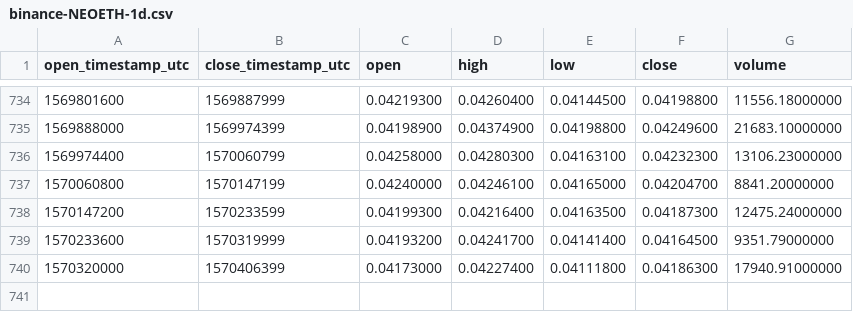
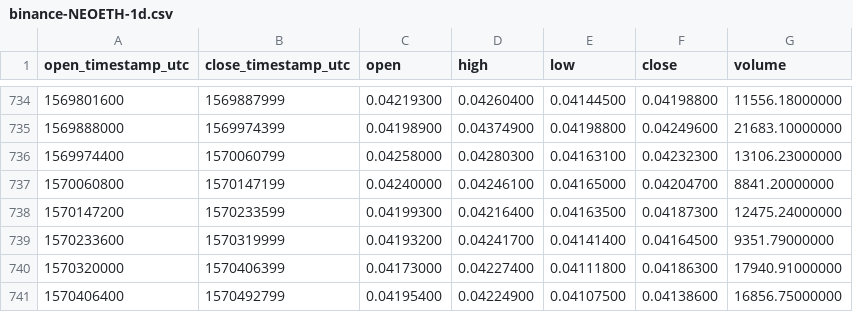
Before and after one commit to cryptobigbro/binance-NEOETH, a CSV file: binance-NEOETH-1d.csv, drawn as a sheet; only a part is shown, gaps mark what is left out; the diff names each change by its address in the sheet, - before the commit and + after, or states it on an @@ line.

Commit message:
Update OHLCV data.

```diff
--- a/binance-NEOETH-1d.csv
+++ b/binance-NEOETH-1d.csv
+row 741: 1570406400 | 1570492799 | 0.04195400 | 0.04224900 | 0.04107500 | 0.04138600 | 16856.75000000
```
Also changed, not shown: 1 other file.
